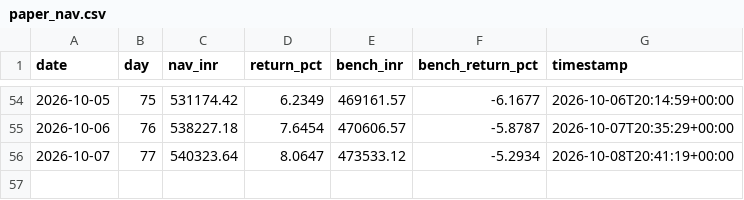
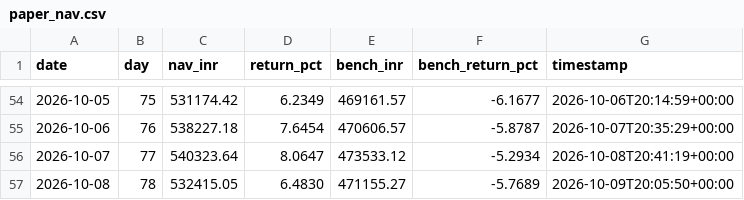
Before and after one commit to kavin-jain/MARK5, a CSV file: data/paper/paper_nav.csv, drawn as a sheet; only a part is shown, gaps mark what is left out; the diff names each change by its address in the sheet, - before the commit and + after, or states it on an @@ line.

```diff
--- a/data/paper/paper_nav.csv
+++ b/data/paper/paper_nav.csv
+row 57: 2026-10-08 | 78 | 532415.05 | 6.4830 | 471155.27 | -5.7689 | 2026-10-09T20:05:50+00:00
```
Also changed, not shown: 9 other files.
